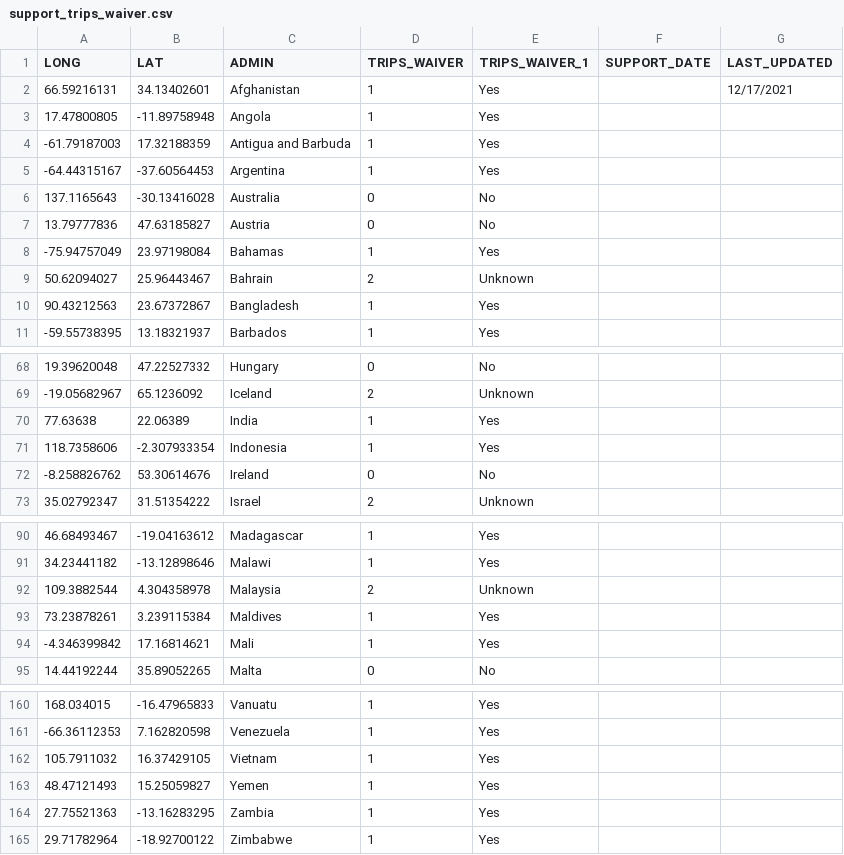
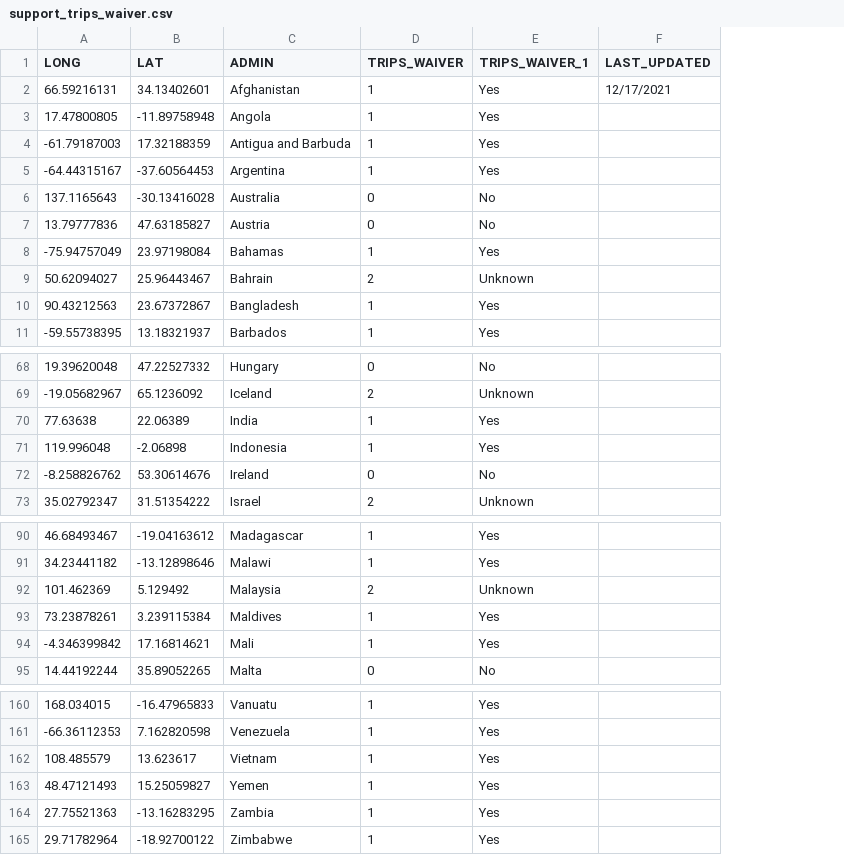
Before and after one commit to kwstancil/global-covid-19-vaccine-apartheid, a CSV file: data/support_trips_waiver.csv, drawn as a sheet; only a part is shown, gaps mark what is left out; the diff names each change by its address in the sheet, - before the commit and + after, or states it on an @@ line.

Commit message:
parsing data

```diff
--- a/data/support_trips_waiver.csv
+++ b/data/support_trips_waiver.csv
-column F (SUPPORT_DATE), empty
-A71 (LONG): 118.7358606
+A71 (LONG): 119.996048
-B71 (LAT): -2.307933354
+B71 (LAT): -2.06898
-A92 (LONG): 109.3882544
+A92 (LONG): 101.462369
-B92 (LAT): 4.304358978
+B92 (LAT): 5.129492
-A162 (LONG): 105.7911032
+A162 (LONG): 108.485579
-B162 (LAT): 16.37429105
+B162 (LAT): 13.623617
```
Also changed, not shown: 4 other files.
